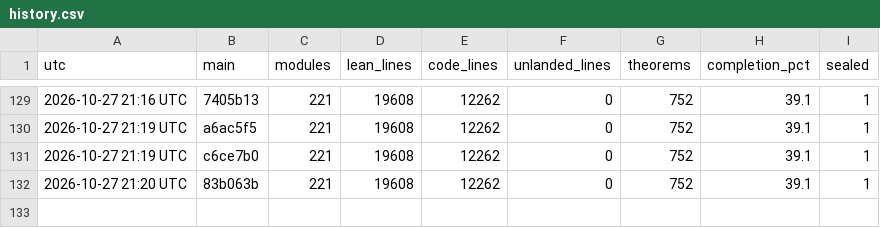
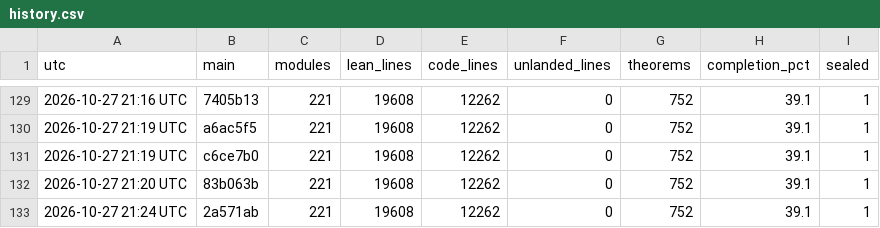
Before and after one commit to aravindkarthigeyan/KAM-dev, a CSV file: docs/campaign/history.csv, drawn as a sheet; only a part is shown, gaps mark what is left out.

```diff
--- a/docs/campaign/history.csv
+++ b/docs/campaign/history.csv
@@ -132 +132,2 @@ utc,main,modules,lean_lines,code_lines,unlanded_lines,theorems,completion_pct,se
 2026-10-27 21:20 UTC,83b063b,221,19608,12262,0,752,39.1,1
+2026-10-27 21:24 UTC,2a571ab,221,19608,12262,0,752,39.1,1
```
Also changed, not shown: 1 other file.
